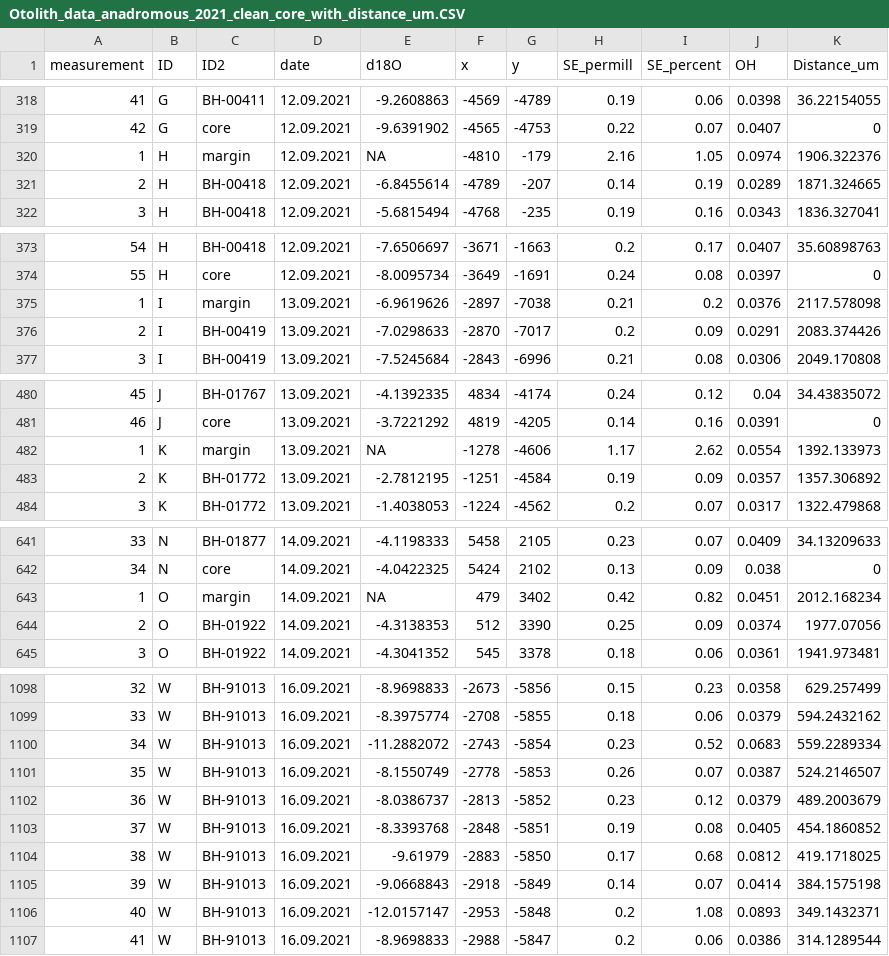
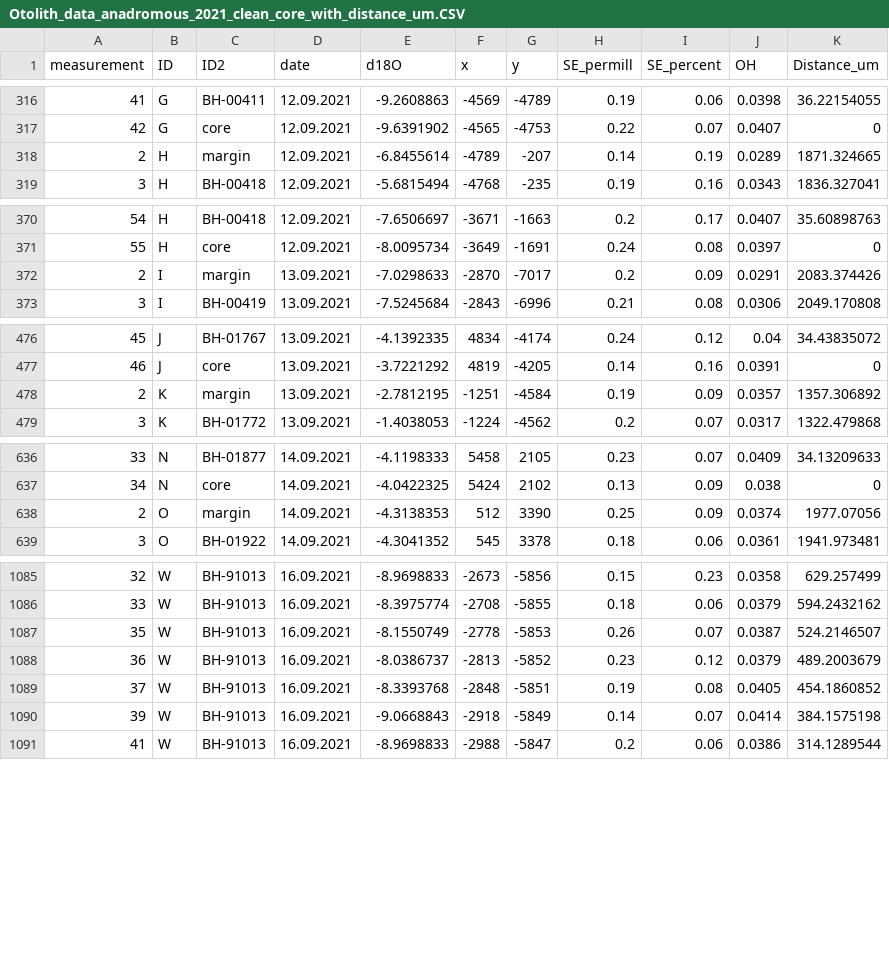
Before and after one commit to Traveller-2909/Otoganics, a CSV file: Data/Otolith_data_anadromous_2021_clean_core_with_distance_um.CSV, drawn as a sheet; only a part is shown, gaps mark what is left out; the diff covers the shown part only.

```diff
--- a/Data/Otolith_data_anadromous_2021_clean_core_with_distance_um.CSV
+++ b/Data/Otolith_data_anadromous_2021_clean_core_with_distance_um.CSV
@@ -319,4 +317,3 @@ measurement;ID;ID2;date;d18O;x;y;SE_permill;SE_percent;OH;Distance_um
 42;G;core;12.09.2021;-9.6391902;-4565;-4753;0.22;0.07;0.0407;0
-1;H;margin;12.09.2021;NA;-4810;-179;2.16;1.05;0.0974;1906.322376
-2;H;BH-00418;12.09.2021;-6.8455614;-4789;-207;0.14;0.19;0.0289;1871.324665
+2;H;margin;12.09.2021;-6.8455614;-4789;-207;0.14;0.19;0.0289;1871.324665
 3;H;BH-00418;12.09.2021;-5.6815494;-4768;-235;0.19;0.16;0.0343;1836.327041
@@ -374,4 +371,3 @@ measurement;ID;ID2;date;d18O;x;y;SE_permill;SE_percent;OH;Distance_um
 55;H;core;12.09.2021;-8.0095734;-3649;-1691;0.24;0.08;0.0397;0
-1;I;margin;13.09.2021;-6.9619626;-2897;-7038;0.21;0.2;0.0376;2117.578098
-2;I;BH-00419;13.09.2021;-7.0298633;-2870;-7017;0.2;0.09;0.0291;2083.374426
+2;I;margin;13.09.2021;-7.0298633;-2870;-7017;0.2;0.09;0.0291;2083.374426
 3;I;BH-00419;13.09.2021;-7.5245684;-2843;-6996;0.21;0.08;0.0306;2049.170808
@@ -481,4 +477,3 @@ measurement;ID;ID2;date;d18O;x;y;SE_permill;SE_percent;OH;Distance_um
 46;J;core;13.09.2021;-3.7221292;4819;-4205;0.14;0.16;0.0391;0
-1;K;margin;13.09.2021;NA;-1278;-4606;1.17;2.62;0.0554;1392.133973
-2;K;BH-01772;13.09.2021;-2.7812195;-1251;-4584;0.19;0.09;0.0357;1357.306892
+2;K;margin;13.09.2021;-2.7812195;-1251;-4584;0.19;0.09;0.0357;1357.306892
 3;K;BH-01772;13.09.2021;-1.4038053;-1224;-4562;0.2;0.07;0.0317;1322.479868
@@ -642,4 +637,3 @@ measurement;ID;ID2;date;d18O;x;y;SE_permill;SE_percent;OH;Distance_um
 34;N;core;14.09.2021;-4.0422325;5424;2102;0.13;0.09;0.038;0
-1;O;margin;14.09.2021;NA;479;3402;0.42;0.82;0.0451;2012.168234
-2;O;BH-01922;14.09.2021;-4.3138353;512;3390;0.25;0.09;0.0374;1977.07056
+2;O;margin;14.09.2021;-4.3138353;512;3390;0.25;0.09;0.0374;1977.07056
 3;O;BH-01922;14.09.2021;-4.3041352;545;3378;0.18;0.06;0.0361;1941.973481
@@ -1099,3 +1086,2 @@ measurement;ID;ID2;date;d18O;x;y;SE_permill;SE_percent;OH;Distance_um
 33;W;BH-91013;16.09.2021;-8.3975774;-2708;-5855;0.18;0.06;0.0379;594.2432162
-34;W;BH-91013;16.09.2021;-11.2882072;-2743;-5854;0.23;0.52;0.0683;559.2289334
 35;W;BH-91013;16.09.2021;-8.1550749;-2778;-5853;0.26;0.07;0.0387;524.2146507
@@ -1103,5 +1089,3 @@ measurement;ID;ID2;date;d18O;x;y;SE_permill;SE_percent;OH;Distance_um
 37;W;BH-91013;16.09.2021;-8.3393768;-2848;-5851;0.19;0.08;0.0405;454.1860852
-38;W;BH-91013;16.09.2021;-9.61979;-2883;-5850;0.17;0.68;0.0812;419.1718025
 39;W;BH-91013;16.09.2021;-9.0668843;-2918;-5849;0.14;0.07;0.0414;384.1575198
-40;W;BH-91013;16.09.2021;-12.0157147;-2953;-5848;0.2;1.08;0.0893;349.1432371
 41;W;BH-91013;16.09.2021;-8.9698833;-2988;-5847;0.2;0.06;0.0386;314.1289544
```
Also changed, not shown: 10 removed rows and 2 edited cells elsewhere in this file, Data/2021_anadromous_data_clean.csv, Data/2022_data_clean.csv, 6 other files.
